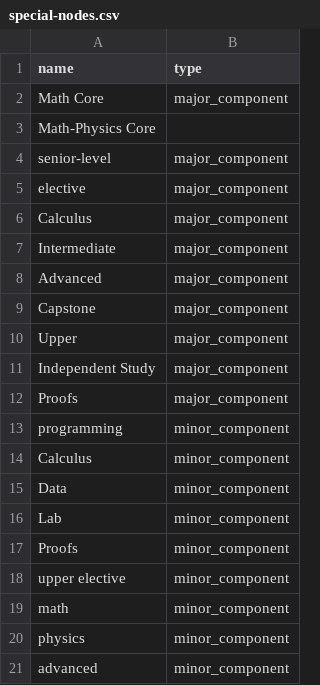
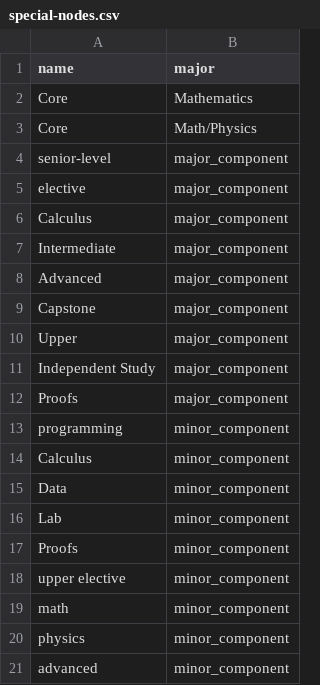
Before and after one commit to Billings007/peak-neo4j, a CSV file: data/special-nodes.csv, drawn as a sheet.

```diff
--- a/data/special-nodes.csv
+++ b/data/special-nodes.csv
@@ -1,4 +1,4 @@
-name, type
-Math Core, major_component
-Math-Physics Core
+name, major
+Core, Mathematics
+Core, Math/Physics
 senior-level, major_component
```
Also changed, not shown: 1 other file.
